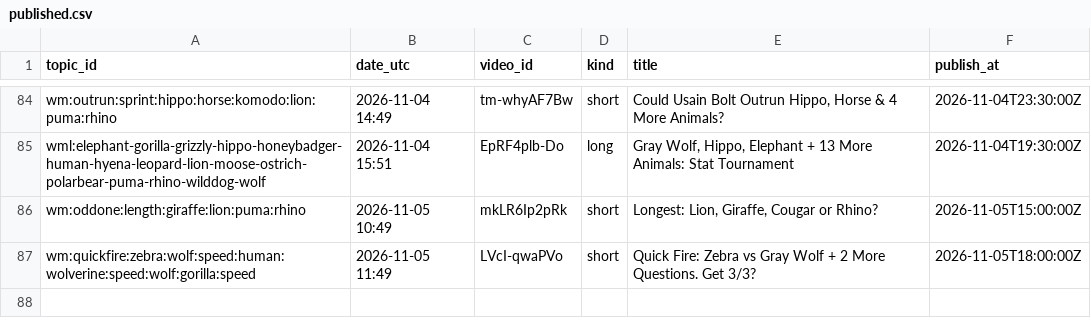
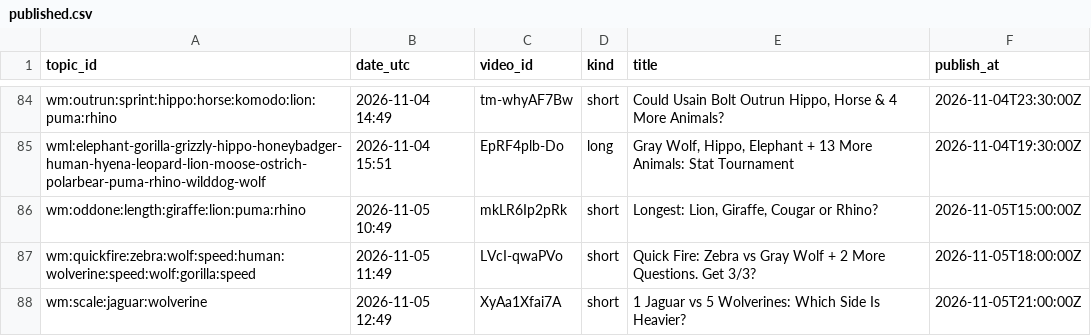
Before and after one commit to olgunkadirgulhan/wild-matchups, a CSV file: records/published.csv, drawn as a sheet; only a part is shown, gaps mark what is left out.

Commit message:
videos: 2026-11-05-1249

```diff
--- a/records/published.csv
+++ b/records/published.csv
@@ -87 +87,2 @@ wm:oddone:length:giraffe:lion:puma:rhino,2026-11-05 10:49,mkLR6Ip2pRk,short,"Lon
 wm:quickfire:zebra:wolf:speed:human:wolverine:speed:wolf:gorilla:speed,2026-11-05 11:49,LVcI-qwaPVo,short,Quick Fire: Zebra vs Gray Wolf + 2 More Questions. Get 3/3?,2026-11-05T18:00:00Z
+wm:scale:jaguar:wolverine,2026-11-05 12:49,XyAa1Xfai7A,short,1 Jaguar vs 5 Wolverines: Which Side Is Heavier?,2026-11-05T21:00:00Z
```
